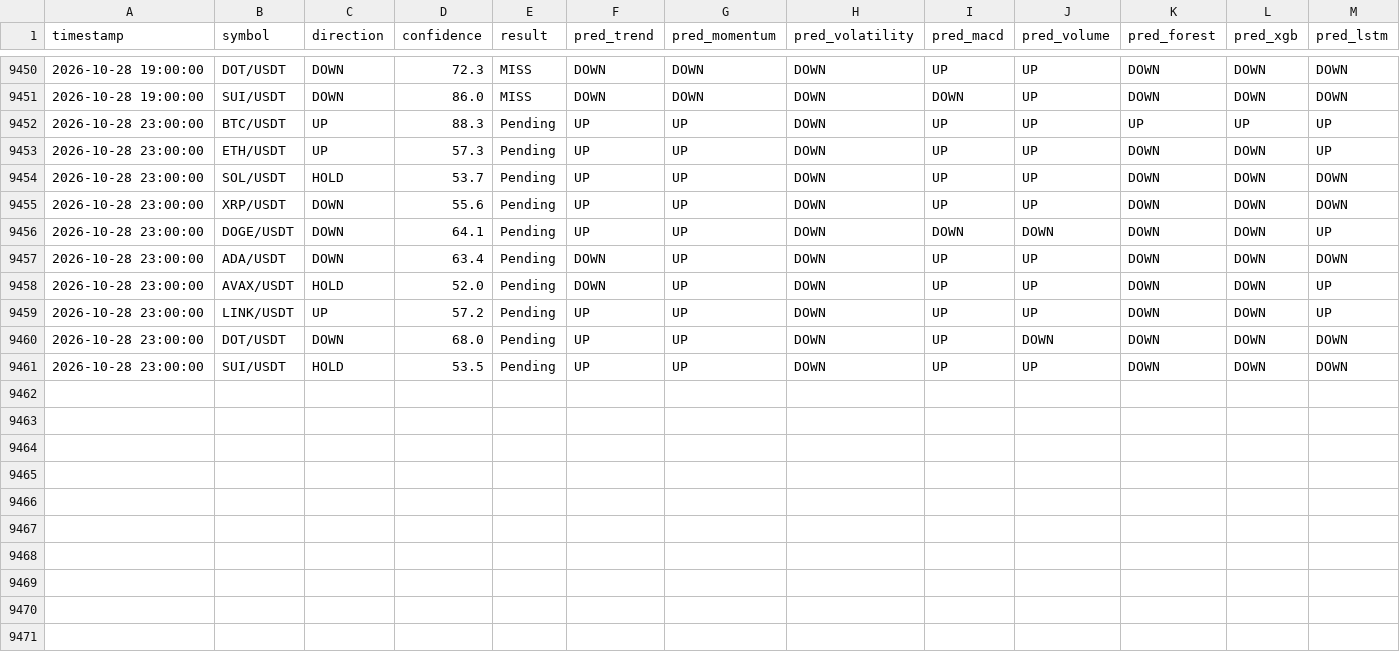
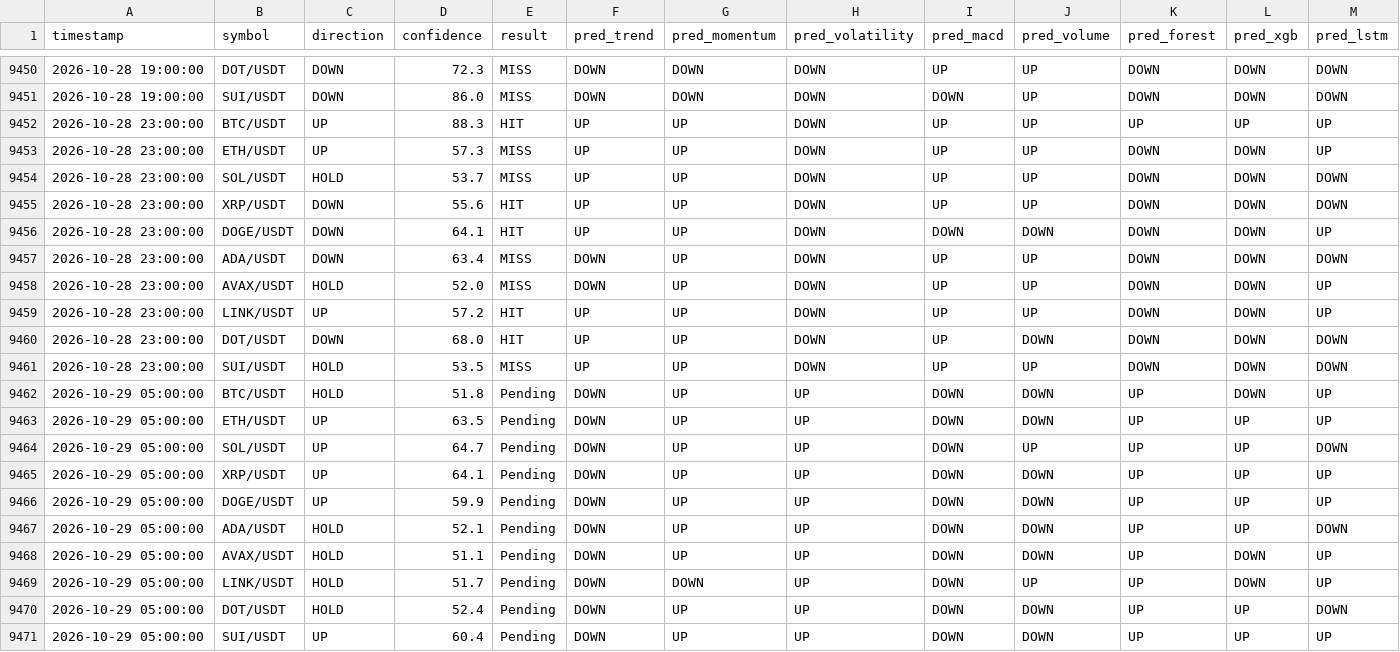
Before and after one commit to Jason12jpg/crypto, a CSV file: data/prediction_log.csv, drawn as a sheet; only a part is shown, gaps mark what is left out.

```diff
--- a/data/prediction_log.csv
+++ b/data/prediction_log.csv
@@ -9451,11 +9451,21 @@ timestamp,symbol,direction,confidence,result,pred_trend,pred_momentum,pred_volat
 2026-10-28 19:00:00,SUI/USDT,DOWN,86.0,MISS,DOWN,DOWN,DOWN,DOWN,UP,DOWN,DOWN,DOWN
-2026-10-28 23:00:00,BTC/USDT,UP,88.3,Pending,UP,UP,DOWN,UP,UP,UP,UP,UP
-2026-10-28 23:00:00,ETH/USDT,UP,57.3,Pending,UP,UP,DOWN,UP,UP,DOWN,DOWN,UP
-2026-10-28 23:00:00,SOL/USDT,HOLD,53.7,Pending,UP,UP,DOWN,UP,UP,DOWN,DOWN,DOWN
-2026-10-28 23:00:00,XRP/USDT,DOWN,55.6,Pending,UP,UP,DOWN,UP,UP,DOWN,DOWN,DOWN
-2026-10-28 23:00:00,DOGE/USDT,DOWN,64.1,Pending,UP,UP,DOWN,DOWN,DOWN,DOWN,DOWN,UP
-2026-10-28 23:00:00,ADA/USDT,DOWN,63.4,Pending,DOWN,UP,DOWN,UP,UP,DOWN,DOWN,DOWN
-2026-10-28 23:00:00,AVAX/USDT,HOLD,52.0,Pending,DOWN,UP,DOWN,UP,UP,DOWN,DOWN,UP
-2026-10-28 23:00:00,LINK/USDT,UP,57.2,Pending,UP,UP,DOWN,UP,UP,DOWN,DOWN,UP
-2026-10-28 23:00:00,DOT/USDT,DOWN,68.0,Pending,UP,UP,DOWN,UP,DOWN,DOWN,DOWN,DOWN
-2026-10-28 23:00:00,SUI/USDT,HOLD,53.5,Pending,UP,UP,DOWN,UP,UP,DOWN,DOWN,DOWN
+2026-10-28 23:00:00,BTC/USDT,UP,88.3,HIT,UP,UP,DOWN,UP,UP,UP,UP,UP
+2026-10-28 23:00:00,ETH/USDT,UP,57.3,MISS,UP,UP,DOWN,UP,UP,DOWN,DOWN,UP
+2026-10-28 23:00:00,SOL/USDT,HOLD,53.7,MISS,UP,UP,DOWN,UP,UP,DOWN,DOWN,DOWN
+2026-10-28 23:00:00,XRP/USDT,DOWN,55.6,HIT,UP,UP,DOWN,UP,UP,DOWN,DOWN,DOWN
+2026-10-28 23:00:00,DOGE/USDT,DOWN,64.1,HIT,UP,UP,DOWN,DOWN,DOWN,DOWN,DOWN,UP
+2026-10-28 23:00:00,ADA/USDT,DOWN,63.4,MISS,DOWN,UP,DOWN,UP,UP,DOWN,DOWN,DOWN
+2026-10-28 23:00:00,AVAX/USDT,HOLD,52.0,MISS,DOWN,UP,DOWN,UP,UP,DOWN,DOWN,UP
+2026-10-28 23:00:00,LINK/USDT,UP,57.2,HIT,UP,UP,DOWN,UP,UP,DOWN,DOWN,UP
+2026-10-28 23:00:00,DOT/USDT,DOWN,68.0,HIT,UP,UP,DOWN,UP,DOWN,DOWN,DOWN,DOWN
+2026-10-28 23:00:00,SUI/USDT,HOLD,53.5,MISS,UP,UP,DOWN,UP,UP,DOWN,DOWN,DOWN
+2026-10-29 05:00:00,BTC/USDT,HOLD,51.8,Pending,DOWN,UP,UP,DOWN,DOWN,UP,DOWN,UP
+2026-10-29 05:00:00,ETH/USDT,UP,63.5,Pending,DOWN,UP,UP,DOWN,DOWN,UP,UP,UP
+2026-10-29 05:00:00,SOL/USDT,UP,64.7,Pending,DOWN,UP,UP,DOWN,UP,UP,UP,DOWN
+2026-10-29 05:00:00,XRP/USDT,UP,64.1,Pending,DOWN,UP,UP,DOWN,DOWN,UP,UP,UP
+2026-10-29 05:00:00,DOGE/USDT,UP,59.9,Pending,DOWN,UP,UP,DOWN,DOWN,UP,UP,UP
+2026-10-29 05:00:00,ADA/USDT,HOLD,52.1,Pending,DOWN,UP,UP,DOWN,DOWN,UP,UP,DOWN
+2026-10-29 05:00:00,AVAX/USDT,HOLD,51.1,Pending,DOWN,UP,UP,DOWN,DOWN,UP,DOWN,UP
+2026-10-29 05:00:00,LINK/USDT,HOLD,51.7,Pending,DOWN,DOWN,UP,DOWN,UP,UP,DOWN,UP
+2026-10-29 05:00:00,DOT/USDT,HOLD,52.4,Pending,DOWN,UP,UP,DOWN,DOWN,UP,UP,DOWN
+2026-10-29 05:00:00,SUI/USDT,UP,60.4,Pending,DOWN,UP,UP,DOWN,DOWN,UP,UP,UP
```
Also changed, not shown: data/model_weights.csv, 1 other file.
